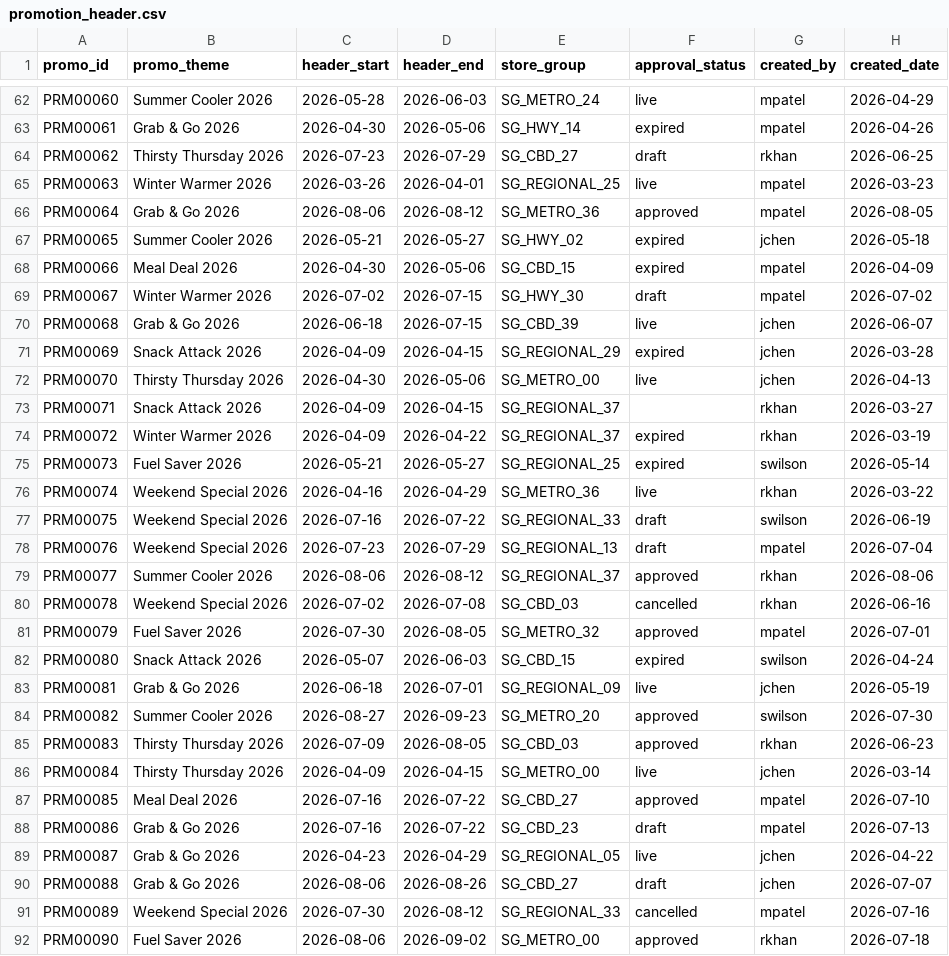
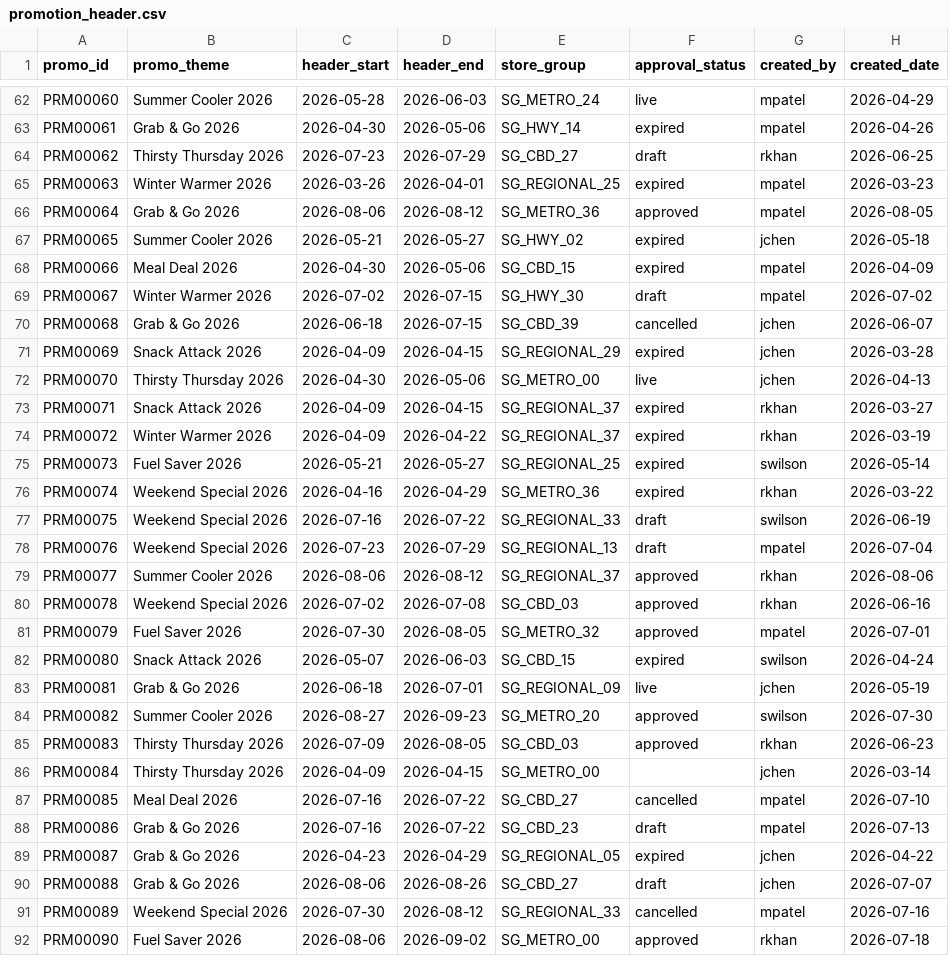
Before and after one commit to chitranshpatel/retail-mdm-quality-engine, a CSV file: data/dirty/promotion_header.csv, drawn as a sheet; only a part is shown, gaps mark what is left out; the diff covers the shown part only.

```diff
--- a/data/dirty/promotion_header.csv
+++ b/data/dirty/promotion_header.csv
@@ -64,3 +64,3 @@ PRM00061,Grab & Go 2026,2026-04-30,2026-05-06,SG_HWY_14,expired,mpatel,2026-04-2
 PRM00062,Thirsty Thursday 2026,2026-07-23,2026-07-29,SG_CBD_27,draft,rkhan,2026-06-25
-PRM00063,Winter Warmer 2026,2026-03-26,2026-04-01,SG_REGIONAL_25,live,mpatel,2026-03-23
+PRM00063,Winter Warmer 2026,2026-03-26,2026-04-01,SG_REGIONAL_25,expired,mpatel,2026-03-23
 PRM00064,Grab & Go 2026,2026-08-06,2026-08-12,SG_METRO_36,approved,mpatel,2026-08-05
@@ -69,9 +69,9 @@ PRM00066,Meal Deal 2026,2026-04-30,2026-05-06,SG_CBD_15,expired,mpatel,2026-04-0
 PRM00067,Winter Warmer 2026,2026-07-02,2026-07-15,SG_HWY_30,draft,mpatel,2026-07-02
-PRM00068,Grab & Go 2026,2026-06-18,2026-07-15,SG_CBD_39,live,jchen,2026-06-07
+PRM00068,Grab & Go 2026,2026-06-18,2026-07-15,SG_CBD_39,cancelled,jchen,2026-06-07
 PRM00069,Snack Attack 2026,2026-04-09,2026-04-15,SG_REGIONAL_29,expired,jchen,2026-03-28
 PRM00070,Thirsty Thursday 2026,2026-04-30,2026-05-06,SG_METRO_00,live,jchen,2026-04-13
-PRM00071,Snack Attack 2026,2026-04-09,2026-04-15,SG_REGIONAL_37,,rkhan,2026-03-27
+PRM00071,Snack Attack 2026,2026-04-09,2026-04-15,SG_REGIONAL_37,expired,rkhan,2026-03-27
 PRM00072,Winter Warmer 2026,2026-04-09,2026-04-22,SG_REGIONAL_37,expired,rkhan,2026-03-19
 PRM00073,Fuel Saver 2026,2026-05-21,2026-05-27,SG_REGIONAL_25,expired,swilson,2026-05-14
-PRM00074,Weekend Special 2026,2026-04-16,2026-04-29,SG_METRO_36,live,rkhan,2026-03-22
+PRM00074,Weekend Special 2026,2026-04-16,2026-04-29,SG_METRO_36,expired,rkhan,2026-03-22
 PRM00075,Weekend Special 2026,2026-07-16,2026-07-22,SG_REGIONAL_33,draft,swilson,2026-06-19
@@ -79,3 +79,3 @@ PRM00076,Weekend Special 2026,2026-07-23,2026-07-29,SG_REGIONAL_13,draft,mpatel,
 PRM00077,Summer Cooler 2026,2026-08-06,2026-08-12,SG_REGIONAL_37,approved,rkhan,2026-08-06
-PRM00078,Weekend Special 2026,2026-07-02,2026-07-08,SG_CBD_03,cancelled,rkhan,2026-06-16
+PRM00078,Weekend Special 2026,2026-07-02,2026-07-08,SG_CBD_03,approved,rkhan,2026-06-16
 PRM00079,Fuel Saver 2026,2026-07-30,2026-08-05,SG_METRO_32,approved,mpatel,2026-07-01
@@ -85,6 +85,6 @@ PRM00082,Summer Cooler 2026,2026-08-27,2026-09-23,SG_METRO_20,approved,swilson,2
 PRM00083,Thirsty Thursday 2026,2026-07-09,2026-08-05,SG_CBD_03,approved,rkhan,2026-06-23
-PRM00084,Thirsty Thursday 2026,2026-04-09,2026-04-15,SG_METRO_00,live,jchen,2026-03-14
-PRM00085,Meal Deal 2026,2026-07-16,2026-07-22,SG_CBD_27,approved,mpatel,2026-07-10
+PRM00084,Thirsty Thursday 2026,2026-04-09,2026-04-15,SG_METRO_00,,jchen,2026-03-14
+PRM00085,Meal Deal 2026,2026-07-16,2026-07-22,SG_CBD_27,cancelled,mpatel,2026-07-10
 PRM00086,Grab & Go 2026,2026-07-16,2026-07-22,SG_CBD_23,draft,mpatel,2026-07-13
-PRM00087,Grab & Go 2026,2026-04-23,2026-04-29,SG_REGIONAL_05,live,jchen,2026-04-22
+PRM00087,Grab & Go 2026,2026-04-23,2026-04-29,SG_REGIONAL_05,expired,jchen,2026-04-22
 PRM00088,Grab & Go 2026,2026-08-06,2026-08-26,SG_CBD_27,draft,jchen,2026-07-07
```
Also changed, not shown: 23 edited cells elsewhere in this file, data/dirty/article_master.csv, data/dirty/ground_truth.csv, 4 other files.
